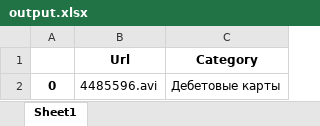
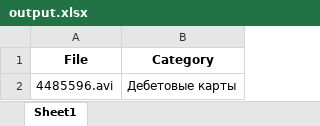
Before and after one commit to Valet-V0ult-de-Fur1e/17-19.05.2024_DB_ChR_creative_filter, an Excel workbook: output.xlsx, sheet Sheet1, drawn as a sheet; values as stored, in another font and other column widths than the file's, no borders; removed rows and columns are numbered as before the commit, all else as after; the diff names each change by its address in the sheet, - before the commit and + after, or states it on an @@ line.

```diff
--- a/output.xlsx (sheet Sheet1)
+++ b/output.xlsx (sheet Sheet1)
-column A, row 2: 0
-A1: Url
+A1: File
```
Also changed, not shown: 3 other files.
